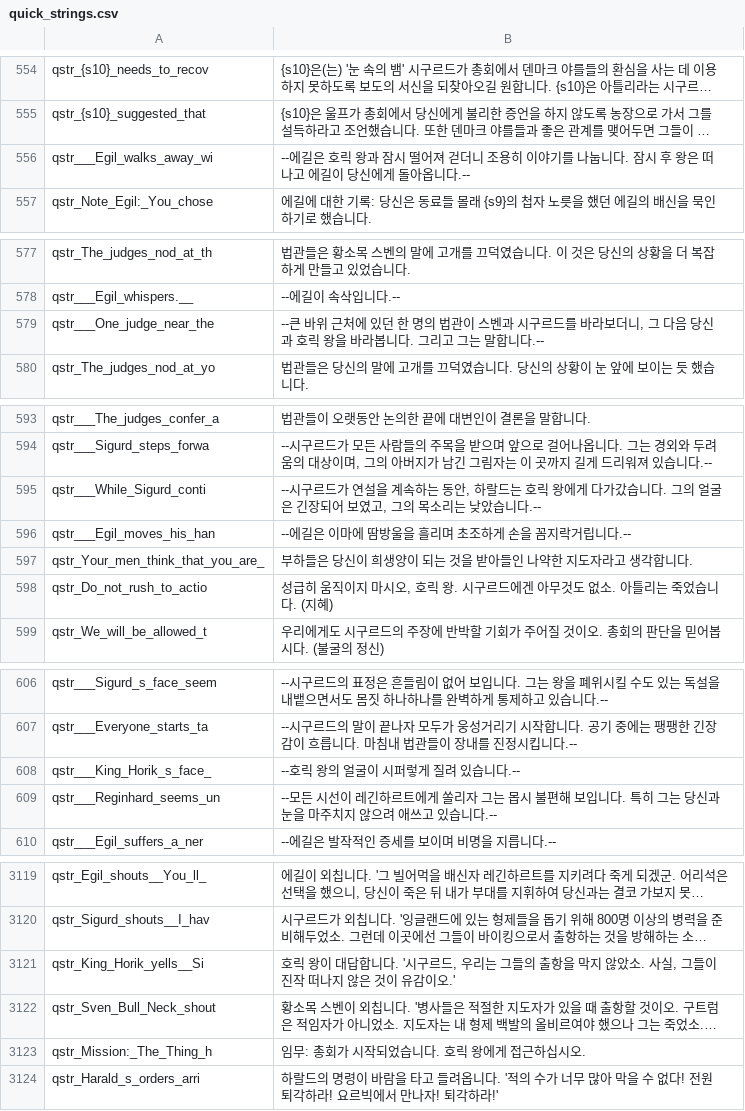
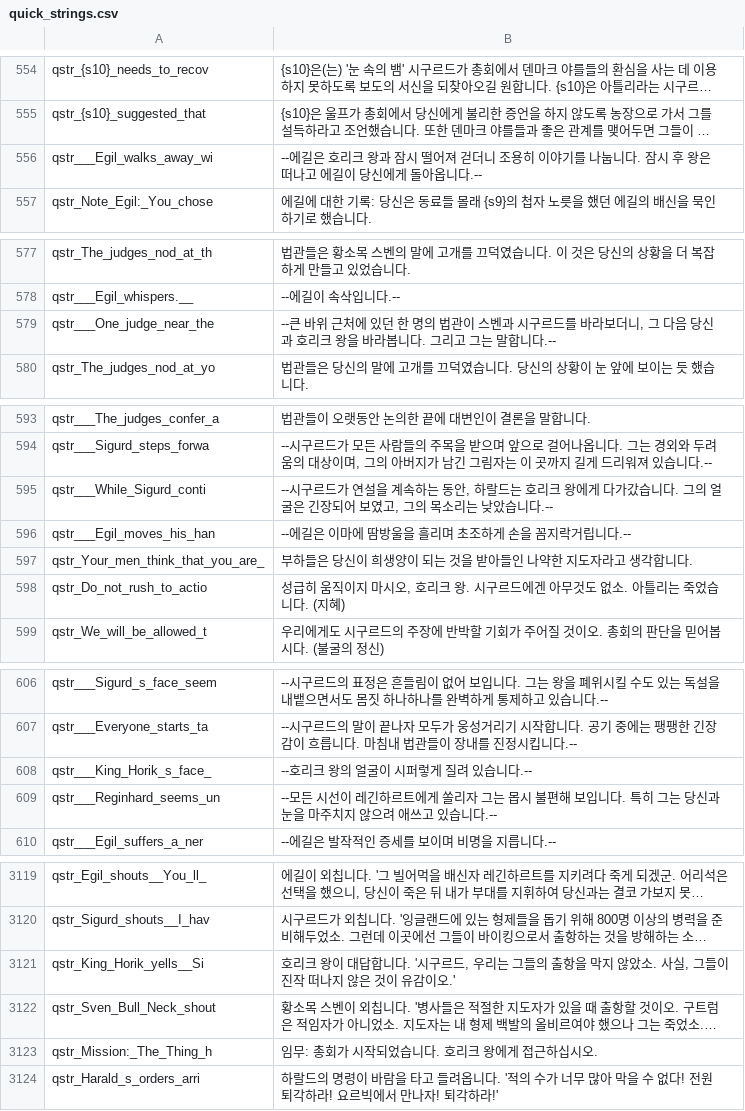
Before and after one commit to 21garam/MB_VikingConquest_R_Korean, a CSV file: languages/en/quick_strings.csv, drawn as a sheet; only a part is shown, gaps mark what is left out; long unchanged cells end in …; the diff covers the shown part only; the diff names each change by its address in the sheet, - before the commit and + after, or states it on an @@ line.

```diff
--- a/languages/en/quick_strings.csv
+++ b/languages/en/quick_strings.csv
-B556: …길은 호릭 왕과…
+B556: …길은 호리크 왕과…
-B579: …신과 호릭 왕을…
+B579: …신과 호리크 왕을…
-B595: …드는 호릭 왕에게…
+B595: …드는 호리크 왕에게…
-B598: …시오, 호릭 왕. 시…
+B598: …시오, 호리크 왕. 시…
-B608: --호릭 왕의 얼굴이 시퍼렇게 질려 있습니다.--
+B608: --호리크 왕의 얼굴이 시퍼렇게 질려 있습니다.--
-B3121: 호릭 왕이…
+B3121: 호리크 왕이…
-B3123: 임무: 총회가 시작되었습니다. 호릭 왕에게 접근하십시오.
+B3123: 임무: 총회가 시작되었습니다. 호리크 왕에게 접근하십시오.
```
Also changed, not shown: 2 edited cells elsewhere in this file, languages/en/game_menus.csv, languages/en/game_strings.csv, 1 other file.
